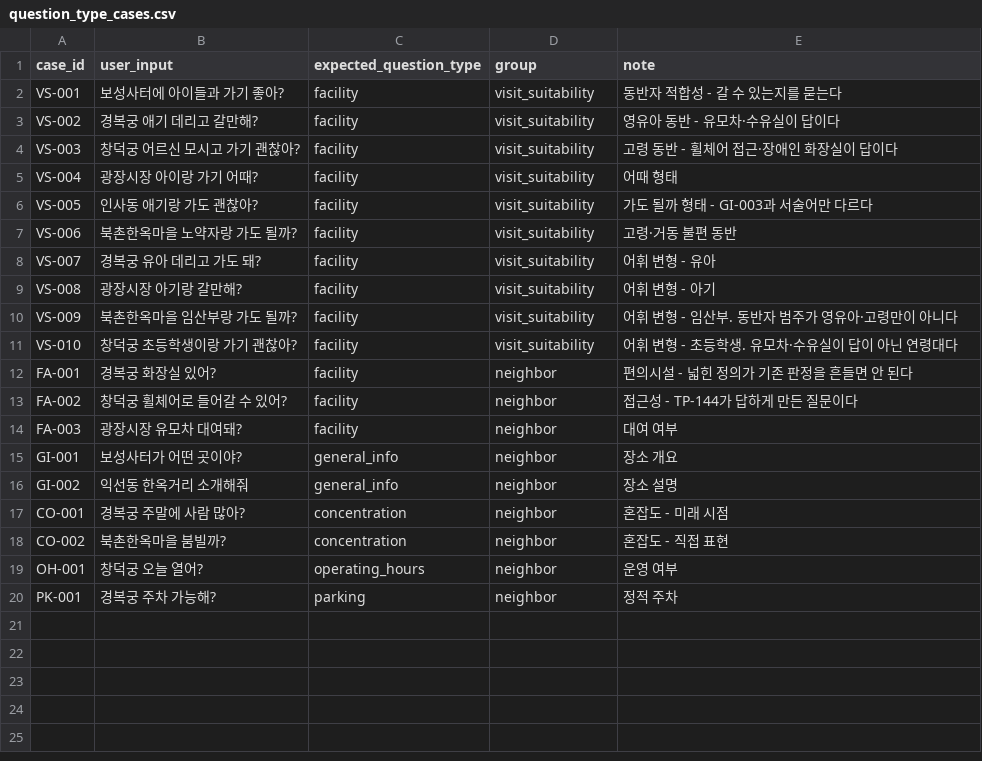
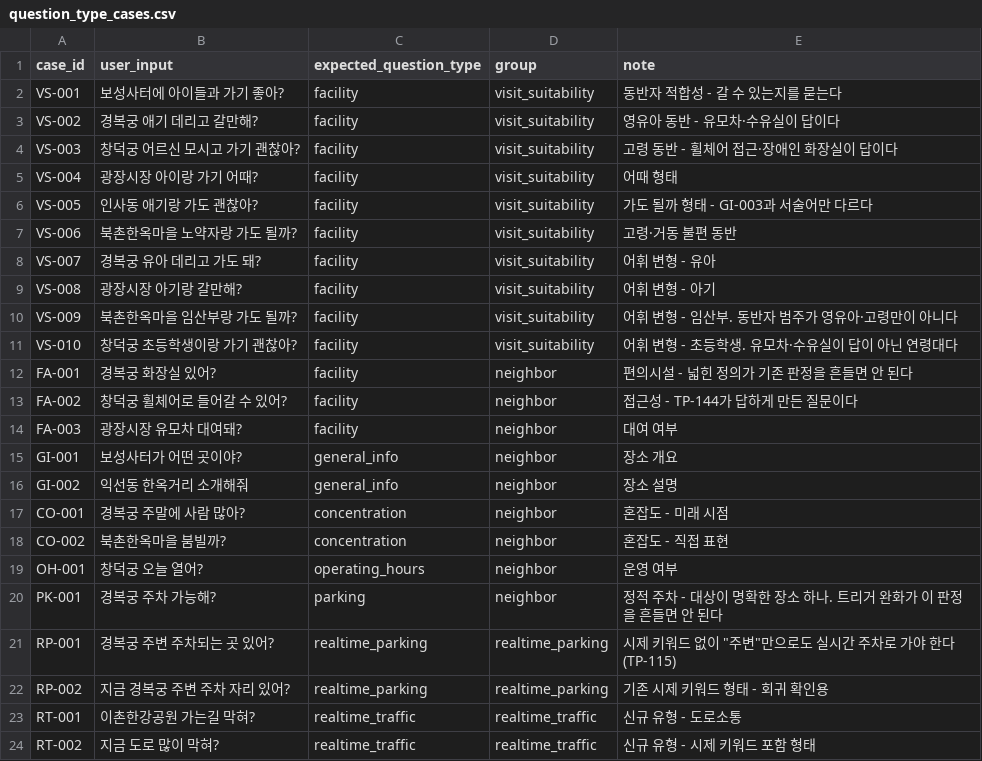
Before and after one commit to genai-TeamROOT/tripbranch, a CSV file: backend/app/prompts/info/evals/question_type_cases.csv, drawn as a sheet.

Commit message:
fix: 지하철 방향 충돌 버그를 고치고, 주차 공영/민영과 도로소통을 새로 연결한다
같은 역·같은 호선의 두 방향(상행/하행)이 요약 카드 fields 딕셔너리에서
같은 키로 충돌해 한쪽이 지워지던 버그를 고쳐 "지하철은 종로구만 되는 것
같다"는 문제를 해결한다. citydata 응답에 이미 있지만 파싱하지 않던
PRK_TYPE(공영/민영)과 ROAD_TRAFFIC_STTS(도로소통)를 실측으로 확인해 새
API 연동 없이 연결했다 — 주차는 공영/민영 그룹핑과 PRK_CD 중복 제거,
도로소통은 새 question_type(realtime_traffic)으로 단계·속도·안내문구를
말풍선에 바로 담는다. question_type_rules.md를 v3.2.0으로 올려 주차
트리거의 시제 키워드 필수 요건도 없앴다.

```diff
--- a/backend/app/prompts/info/evals/question_type_cases.csv
+++ b/backend/app/prompts/info/evals/question_type_cases.csv
@@ -19,2 +19,6 @@ CO-002,북촌한옥마을 붐빌까?,concentration,neighbor,혼잡도 - 직접
 OH-001,창덕궁 오늘 열어?,operating_hours,neighbor,운영 여부
-PK-001,경복궁 주차 가능해?,parking,neighbor,정적 주차
+PK-001,경복궁 주차 가능해?,parking,neighbor,정적 주차 - 대상이 명확한 장소 하나. 트리거 완화가 이 판정을 흔들면 안 된다
+RP-001,경복궁 주변 주차되는 곳 있어?,realtime_parking,realtime_parking,시제 키워드 없이 "주변"만으로도 실시간 주차로 가야 한다(TP-115)
+RP-002,지금 경복궁 주변 주차 자리 있어?,realtime_parking,realtime_parking,기존 시제 키워드 형태 - 회귀 확인용
+RT-001,이촌한강공원 가는길 막혀?,realtime_traffic,realtime_traffic,신규 유형 - 도로소통
+RT-002,지금 도로 많이 막혀?,realtime_traffic,realtime_traffic,신규 유형 - 시제 키워드 포함 형태
```
Also changed, not shown: 22 other files.
